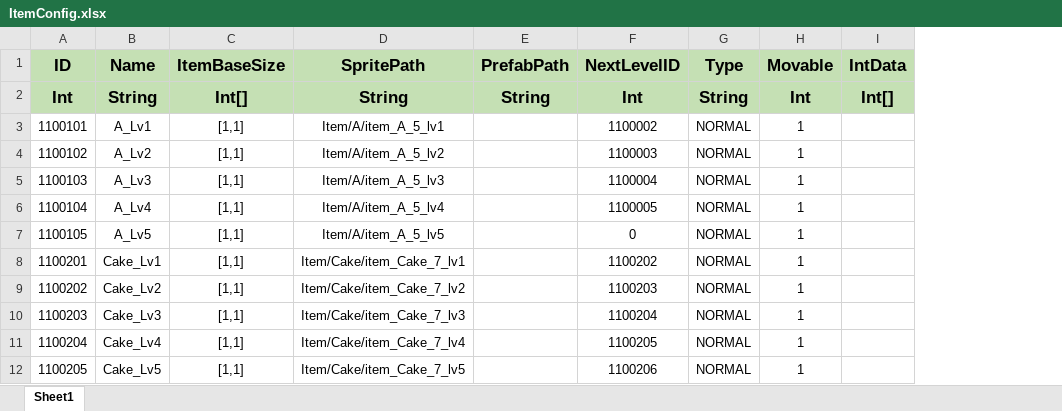
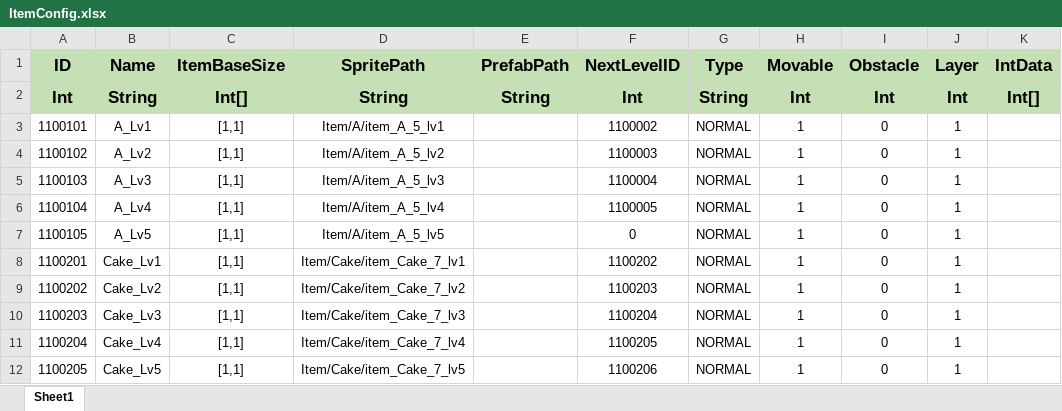
Before and after one commit to PANGAPING/MergeAdventure, an Excel workbook: Assets/Resources/Excel/ItemConfig.xlsx, sheet Sheet1, drawn as a sheet; only a part is shown; values as stored, in another font and other column widths than the file's, no borders; the diff names each change by its address in the sheet, - before the commit and + after, or states it on an @@ line.

```diff
--- a/Assets/Resources/Excel/ItemConfig.xlsx (sheet Sheet1)
+++ b/Assets/Resources/Excel/ItemConfig.xlsx (sheet Sheet1)
+column I (Obstacle), rows 2-12: Int | 0 | 0 | 0 | 0 | 0 | 0 | 0 | 0 | 0 | 0
+column J (Layer), rows 2-12: Int | 1 | 1 | 1 | 1 | 1 | 1 | 1 | 1 | 1 | 1
```
Also changed, not shown: 42 other files.
